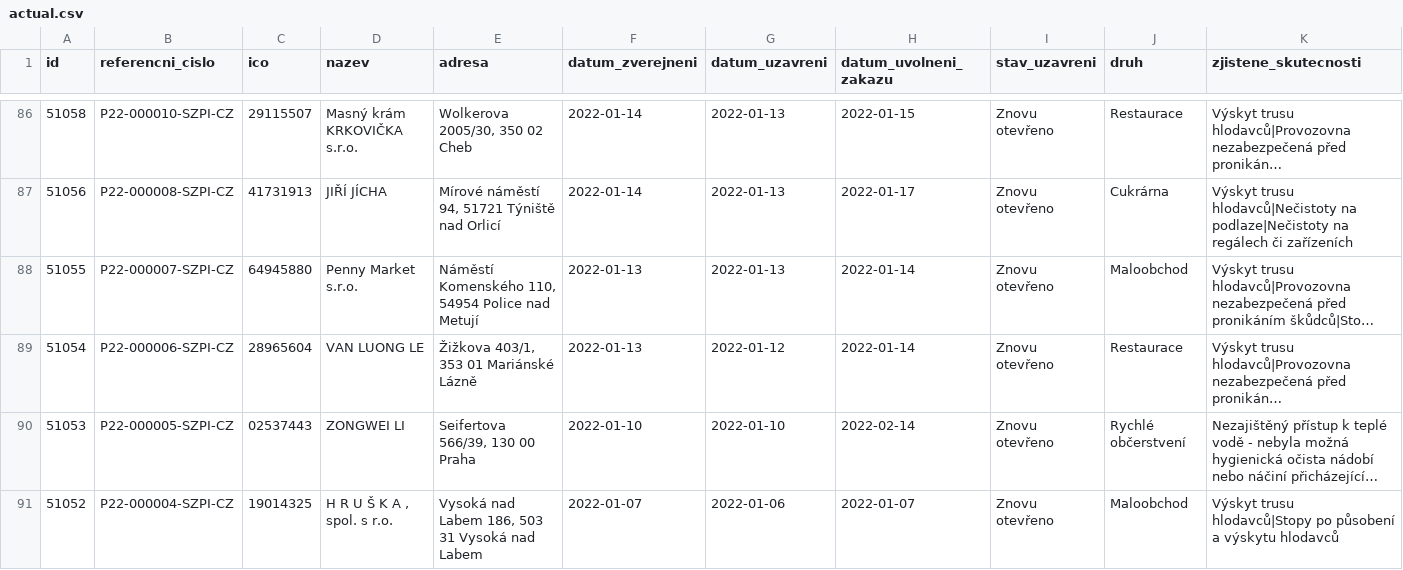
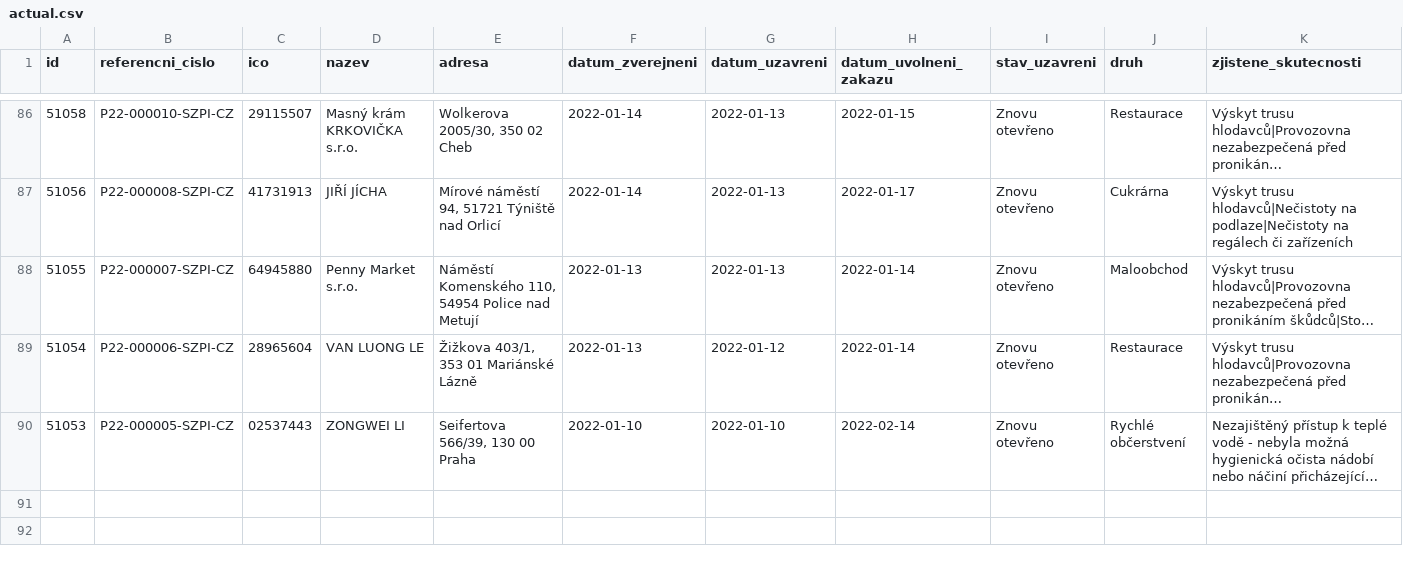
Before and after one commit to jandolezal/potraviny, a CSV file: data/actual.csv, drawn as a sheet; only a part is shown, gaps mark what is left out; long unchanged cells end in …; the diff names each change by its address in the sheet, - before the commit and + after, or states it on an @@ line.

```diff
--- a/data/actual.csv
+++ b/data/actual.csv
-row 91: 51052 | P22-000004-SZPI-CZ | 19014325 | H R U Š K A , spol. s r.o. | Vysoká nad Labem 186, 503 31 Vysoká nad Labem | 2022-01-07 | 2022-01-06 | 2022-01-07 | Znovu otevřeno | Maloobchod | Výskyt trusu hlodavců|Stopy po působení a výskytu hlodavců
```
Also changed, not shown: data/archive.csv.
